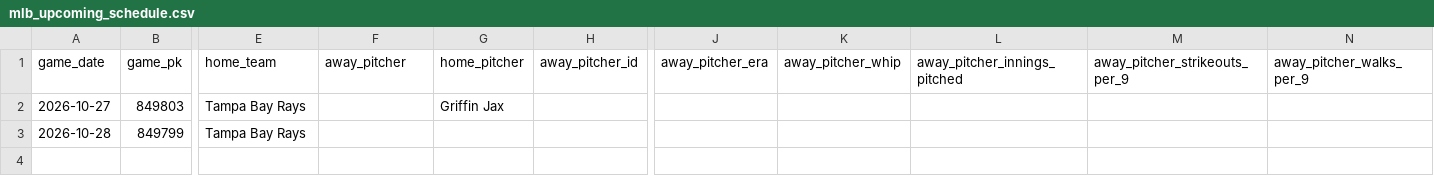
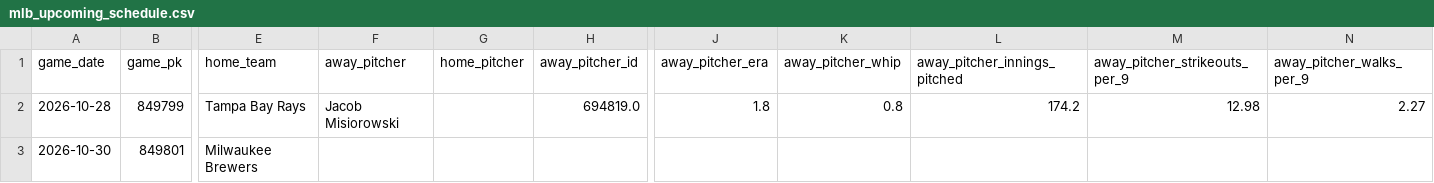
Before and after one commit to minasyan222-glitch/requirements.txt, a CSV file: data/raw/mlb/mlb_upcoming_schedule.csv, drawn as a sheet; only a part is shown, gaps mark what is left out; removed rows and columns are numbered as before the commit, all else as after; rows hold the shown columns only; the diff names each change by its address in the sheet, - before the commit and + after, or states it on an @@ line.

```diff
--- a/data/raw/mlb/mlb_upcoming_schedule.csv
+++ b/data/raw/mlb/mlb_upcoming_schedule.csv
-row 2: 2026-10-27 | 849803 | Tampa Bay Rays |  | Griffin Jax
-F2 (away_pitcher): (empty)
+F2 (away_pitcher): Jacob Misiorowski
-H2 (away_pitcher_id): (empty)
+H2 (away_pitcher_id): 694819.0
-J2 (away_pitcher_era): (empty)
+J2 (away_pitcher_era): 1.8
-K2 (away_pitcher_whip): (empty)
+K2 (away_pitcher_whip): 0.8
-L2 (away_pitcher_innings_pitched): (empty)
+L2 (away_pitcher_innings_pitched): 174.2
-M2 (away_pitcher_strikeouts_per_9): (empty)
+M2 (away_pitcher_strikeouts_per_9): 12.98
-N2 (away_pitcher_walks_per_9): (empty)
+N2 (away_pitcher_walks_per_9): 2.27
+row 3: 2026-10-30 | 849801 | Milwaukee Brewers
```
Also changed, not shown: predictions/mlb_predictions.csv, 2 other files.
